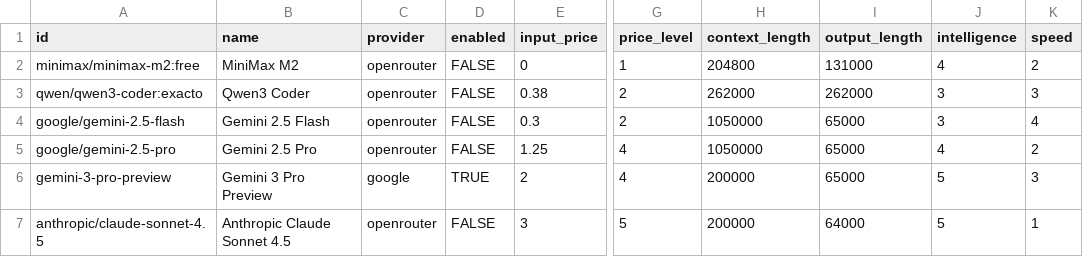
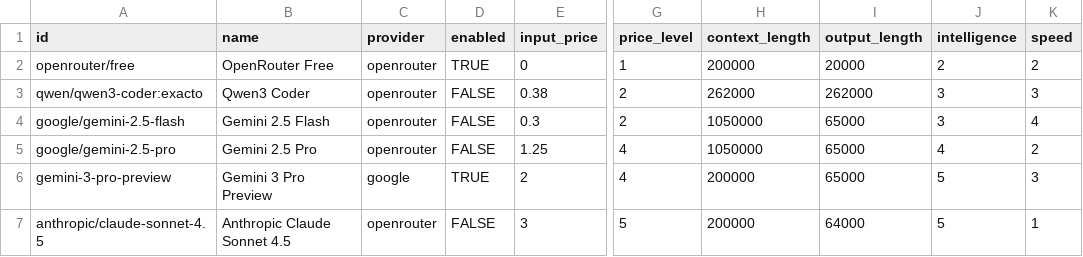
Before and after one commit to crestalnetwork/intentkit, a CSV file: intentkit/models/llm.csv, drawn as a sheet; only a part is shown, gaps mark what is left out; the diff names each change by its address in the sheet, - before the commit and + after, or states it on an @@ line.

Commit message:
chore: test openrouter

```diff
--- a/intentkit/models/llm.csv
+++ b/intentkit/models/llm.csv
-A2 (id): minimax/minimax-m2:free
+A2 (id): openrouter/free
-B2 (name): MiniMax M2
+B2 (name): OpenRouter Free
-D2 (enabled): FALSE
+D2 (enabled): TRUE
-H2 (context_length): 204800
+H2 (context_length): 200000
-I2 (output_length): 131000
+I2 (output_length): 20000
-J2 (intelligence): 4
+J2 (intelligence): 2
```
